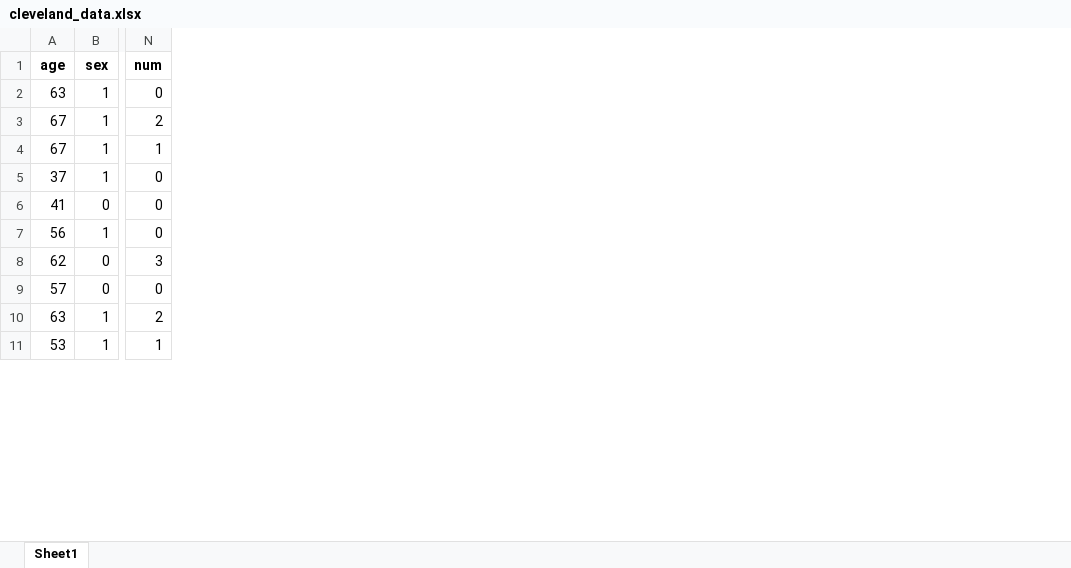
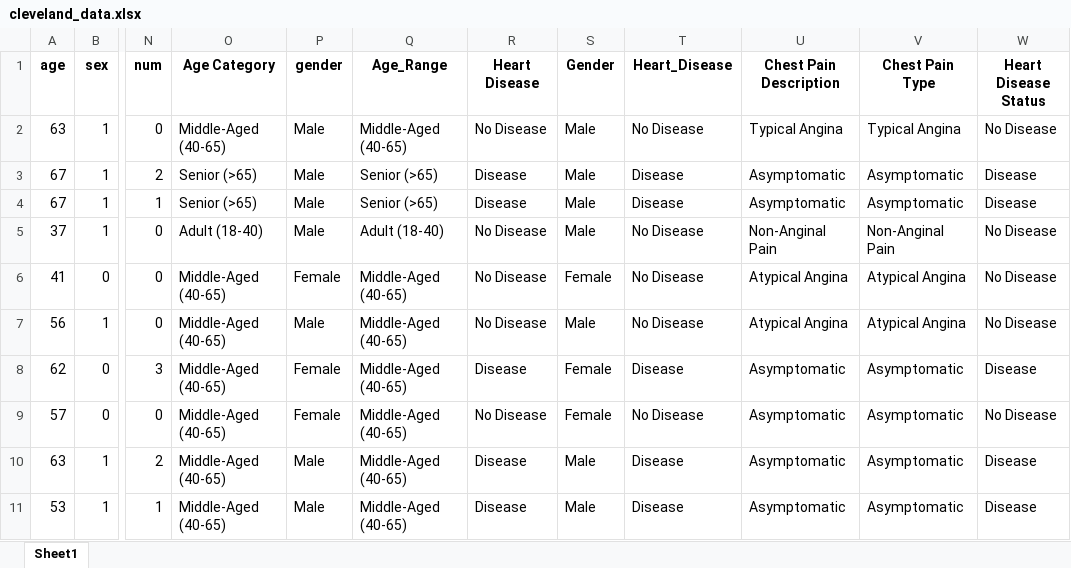
Before and after one commit to Prakhyat-Srivastava/HeartDisease-Analysis, an Excel workbook: cleveland_data.xlsx, sheet Sheet1, drawn as a sheet; only a part is shown, gaps mark what is left out; values as stored, in another font and other column widths than the file's, no borders; the diff names each change by its address in the sheet, - before the commit and + after, or states it on an @@ line.

```diff
--- a/cleveland_data.xlsx (sheet Sheet1)
+++ b/cleveland_data.xlsx (sheet Sheet1)
+column O (Age Category), rows 2-11: Middle-Aged (40-65) | Senior (>65) | Senior (>65) | Adult (18-40) | Middle-Aged (40-65) | Middle-Aged (40-65) | Middle-Aged (40-65) | Middle-Aged (40-65) | Middle-Aged (40-65) | Middle-Aged (40-65)
+column P (gender), rows 2-11: Male | Male | Male | Male | Female | Male | Female | Female | Male | Male
+column Q (Age_Range), rows 2-11: Middle-Aged (40-65) | Senior (>65) | Senior (>65) | Adult (18-40) | Middle-Aged (40-65) | Middle-Aged (40-65) | Middle-Aged (40-65) | Middle-Aged (40-65) | Middle-Aged (40-65) | Middle-Aged (40-65)
+column R (Heart Disease), rows 2-11: No Disease | Disease | Disease | No Disease | No Disease | No Disease | Disease | No Disease | Disease | Disease
+column S (Gender), rows 2-11: Male | Male | Male | Male | Female | Male | Female | Female | Male | Male
+column T (Heart_Disease), rows 2-11: No Disease | Disease | Disease | No Disease | No Disease | No Disease | Disease | No Disease | Disease | Disease
+column U (Chest Pain Description), rows 2-11: Typical Angina | Asymptomatic | Asymptomatic | Non-Anginal Pain | Atypical Angina | Atypical Angina | Asymptomatic | Asymptomatic | Asymptomatic | Asymptomatic
+column V (Chest Pain Type), rows 2-11: Typical Angina | Asymptomatic | Asymptomatic | Non-Anginal Pain | Atypical Angina | Atypical Angina | Asymptomatic | Asymptomatic | Asymptomatic | Asymptomatic
+column W (Heart Disease Status), rows 2-11: No Disease | Disease | Disease | No Disease | No Disease | No Disease | Disease | No Disease | Disease | Disease
```
Also changed, not shown: 7 other files.
